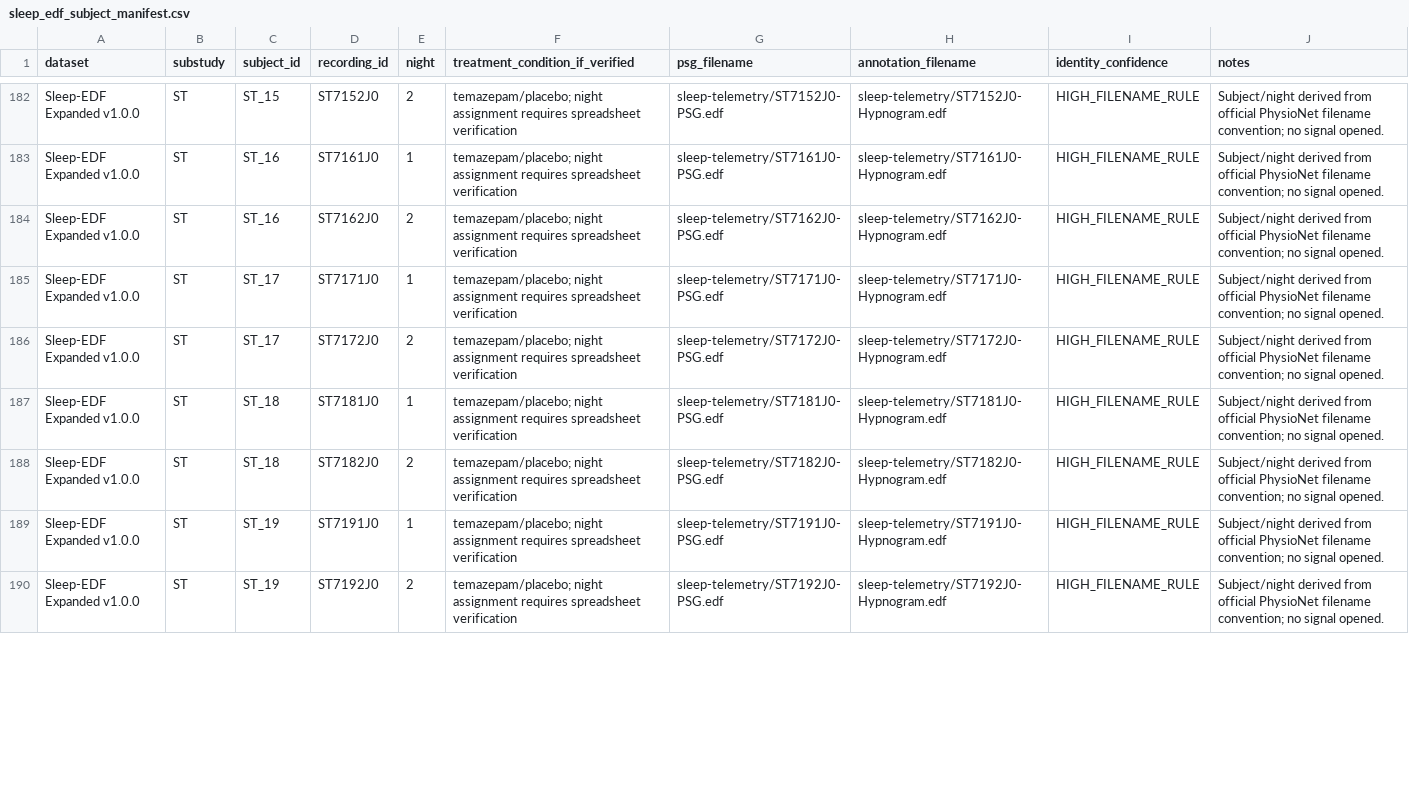
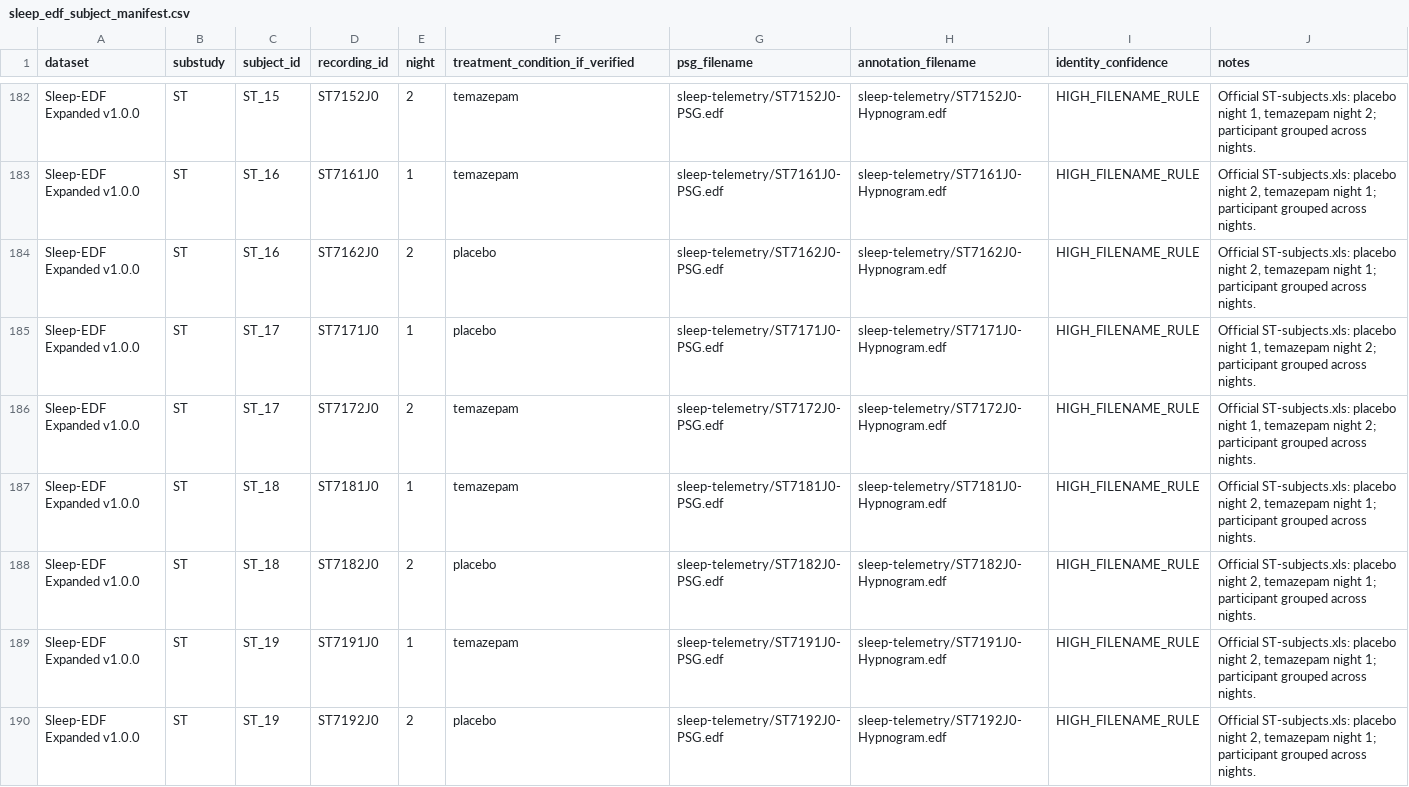
Before and after one commit to rohan-303/ShiftSleep-UQ, a CSV file: reports/sleep_edf_subject_manifest.csv, drawn as a sheet; only a part is shown, gaps mark what is left out; the diff covers the shown part only; the diff names each change by its address in the sheet, - before the commit and + after, or states it on an @@ line.

```diff
--- a/reports/sleep_edf_subject_manifest.csv
+++ b/reports/sleep_edf_subject_manifest.csv
-F182:F183 (treatment_condition_if_verified): temazepam/placebo; night assignment requires spreadsheet verification
+F182:F183 (treatment_condition_if_verified): temazepam
-J182 (notes): Subject/night derived from official PhysioNet filename convention; no signal opened.
+J182 (notes): Official ST-subjects.xls: placebo night 1, temazepam night 2; participant grouped across nights.
-J183:J184 (notes): Subject/night derived from official PhysioNet filename convention; no signal opened.
+J183:J184 (notes): Official ST-subjects.xls: placebo night 2, temazepam night 1; participant grouped across nights.
-F184:F185 (treatment_condition_if_verified): temazepam/placebo; night assignment requires spreadsheet verification
+F184:F185 (treatment_condition_if_verified): placebo
-J185:J186 (notes): Subject/night derived from official PhysioNet filename convention; no signal opened.
+J185:J186 (notes): Official ST-subjects.xls: placebo night 1, temazepam night 2; participant grouped across nights.
-F186:F187 (treatment_condition_if_verified): temazepam/placebo; night assignment requires spreadsheet verification
+F186:F187 (treatment_condition_if_verified): temazepam
-J187:J190 (notes): Subject/night derived from official PhysioNet filename convention; no signal opened.
+J187:J190 (notes): Official ST-subjects.xls: placebo night 2, temazepam night 1; participant grouped across nights.
-F188 (treatment_condition_if_verified): temazepam/placebo; night assignment requires spreadsheet verification
+F188 (treatment_condition_if_verified): placebo
-F189 (treatment_condition_if_verified): temazepam/placebo; night assignment requires spreadsheet verification
+F189 (treatment_condition_if_verified): temazepam
-F190 (treatment_condition_if_verified): temazepam/placebo; night assignment requires spreadsheet verification
+F190 (treatment_condition_if_verified): placebo
```
Also changed, not shown: 70 edited cells elsewhere in this file, 12 other files.
